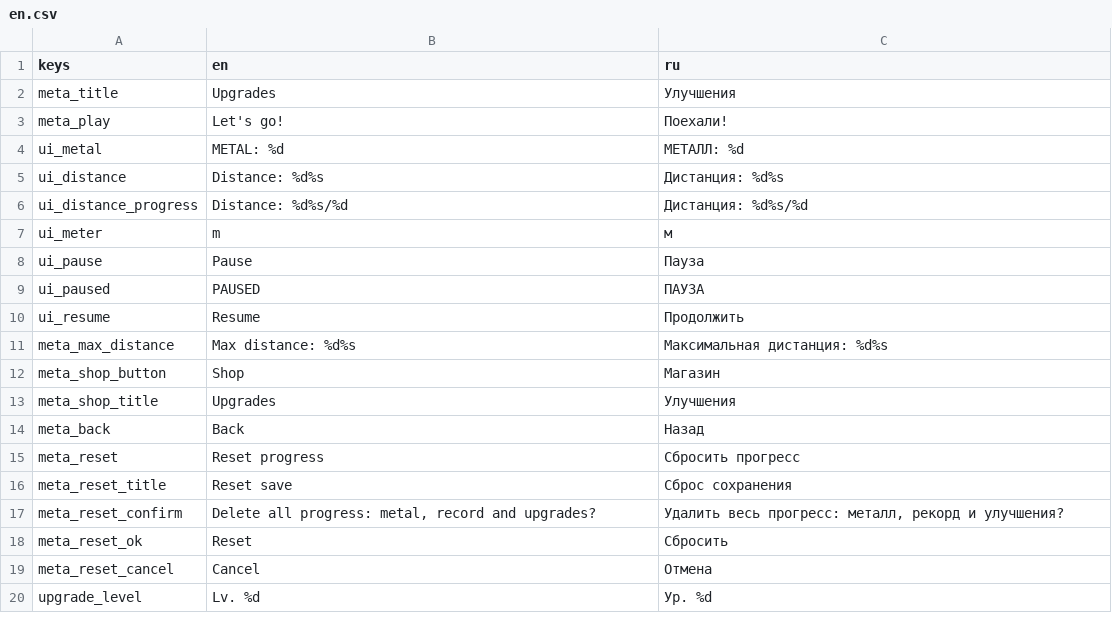
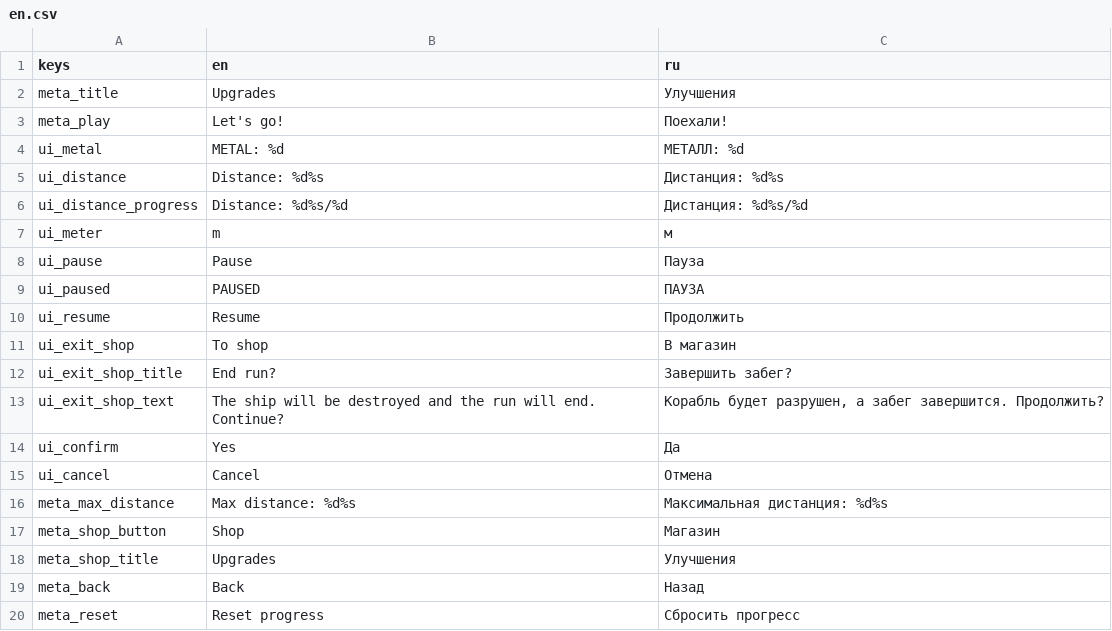
Before and after one commit to Minemaster656/closed-space-arcade, a CSV file: assets/localization/en.csv, drawn as a sheet; only a part is shown; the shorter side is filled out with more unchanged rows; the diff covers the shown part only.

```diff
--- a/assets/localization/en.csv
+++ b/assets/localization/en.csv
@@ -10,2 +10,7 @@ ui_paused,PAUSED,ПАУЗА
 ui_resume,Resume,Продолжить
+ui_exit_shop,To shop,В магазин
+ui_exit_shop_title,End run?,Завершить забег?
+ui_exit_shop_text,"The ship will be destroyed and the run will end. Continue?","Корабль будет разрушен, а забег завершится. Продолжить?"
+ui_confirm,Yes,Да
+ui_cancel,Cancel,Отмена
 meta_max_distance,"Max distance: %d%s","Максимальная дистанция: %d%s"
```
Also changed, not shown: 10 added rows and 14 edited cells elsewhere in this file, 41 other files.
